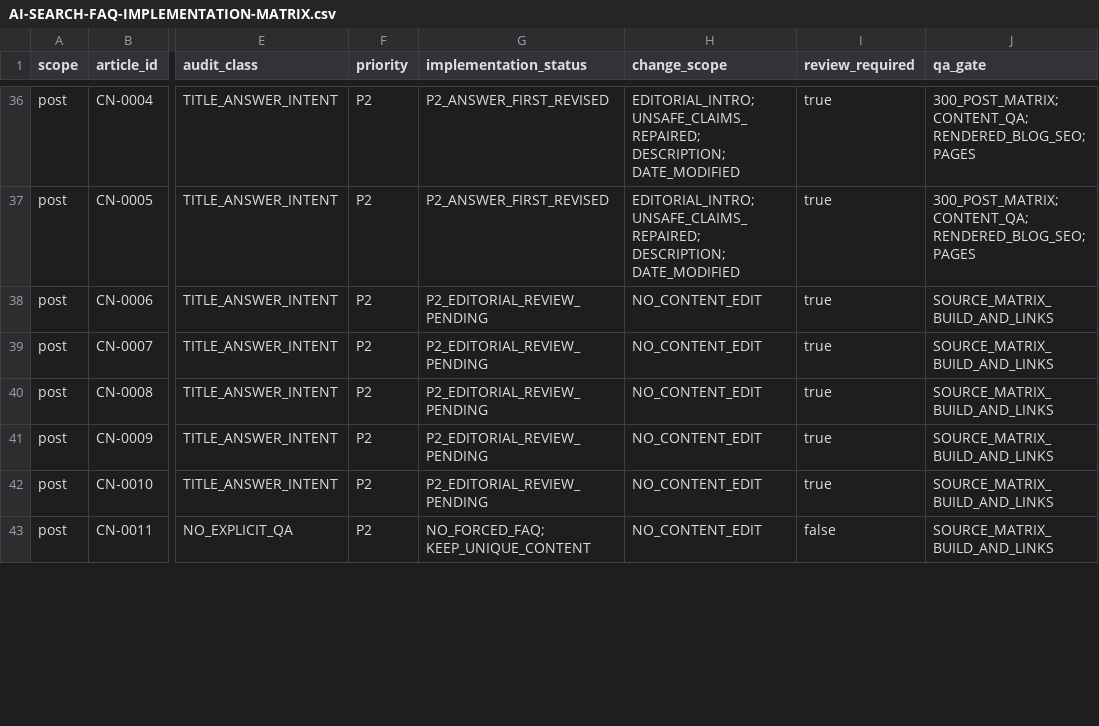
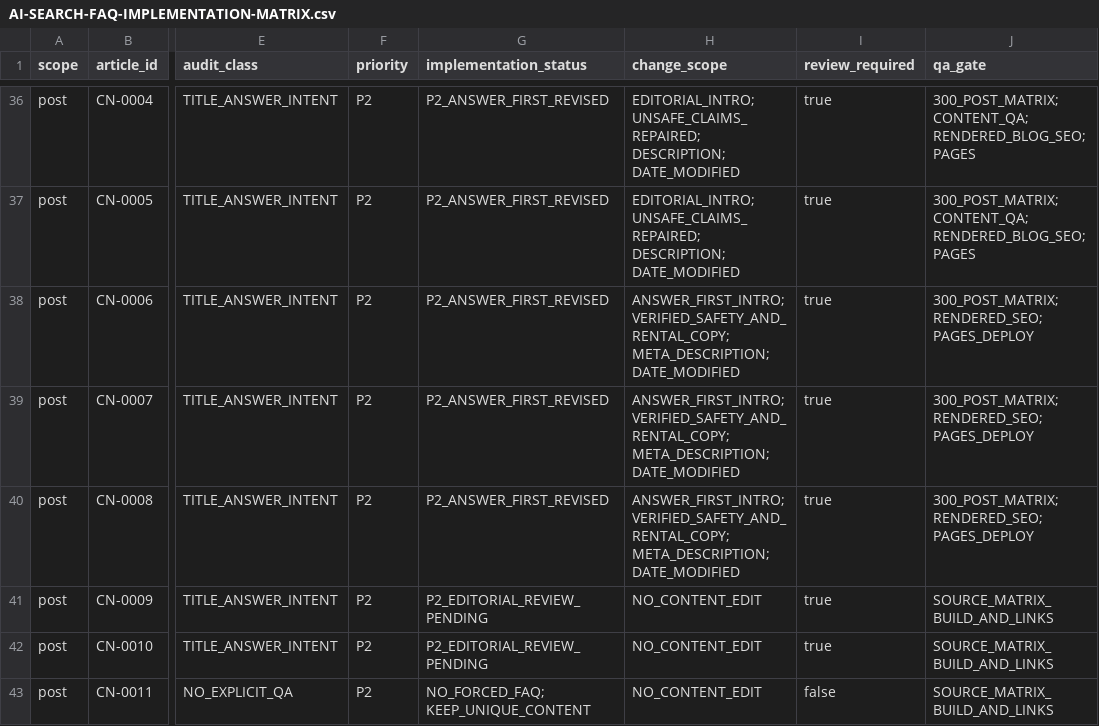
Before and after one commit to thuexemayhanoi/china, a CSV file: docs/AI-SEARCH-FAQ-IMPLEMENTATION-MATRIX.csv, drawn as a sheet; only a part is shown, gaps mark what is left out; the diff covers the shown part only; the diff names each change by its address in the sheet, - before the commit and + after, or states it on an @@ line.

Commit message:
CHINA AEO: improve 5 P1 answer pages and 5 P2 scooter articles, batch 05
* seo(china): reference price answers and refund question, without invented deposit promises

* seo(china): answer-first factual and shared-data content for topics/old-quarter/directions/index.html

* seo(china): answer-first factual and shared-data content for topics/old-quarter/pickup/index.html

* seo(china): answer-first factual and shared-data content for topics/rental/automatic/index.html

* seo(china): answer-first factual and shared-data content for topics/rental/monthly/index.html

* seo(china): answer-first AEO and factual safety edits 2026-10-11-hanoi-rental-scooters-06.md

* seo(china): answer-first AEO and factual safety edits 2026-10-11-hanoi-rental-scooters-07.md

* seo(china): answer-first AEO and factual safety edits 2026-10-11-hanoi-rental-scooters-08.md

* seo(china): fact-check scooter safety and rental fee terms 2026-10-11-hanoi-rental-scooters-12.md

* seo(china): fact-check scooter safety and rental fee terms 2026-10-11-hanoi-rental-scooters-14.md

* test(china): accept existing div- and section-based Q&A panels in rendered source QA

* seo(china): mark five verified P1 and five P2 revisions in 331 URL rollout Matrix

* docs(china): record ten AEO corrections and remaining review counts for batch 05

```diff
--- a/docs/AI-SEARCH-FAQ-IMPLEMENTATION-MATRIX.csv
+++ b/docs/AI-SEARCH-FAQ-IMPLEMENTATION-MATRIX.csv
-G38:G40 (implementation_status): P2_EDITORIAL_REVIEW_PENDING
+G38:G40 (implementation_status): P2_ANSWER_FIRST_REVISED
-H38:H40 (change_scope): NO_CONTENT_EDIT
+H38:H40 (change_scope): ANSWER_FIRST_INTRO; VERIFIED_SAFETY_AND_RENTAL_COPY; META_DESCRIPTION; DATE_MODIFIED
-J38:J40 (qa_gate): SOURCE_MATRIX_BUILD_AND_LINKS
+J38:J40 (qa_gate): 300_POST_MATRIX; RENDERED_SEO; PAGES_DEPLOY
```
Also changed, not shown: 21 edited cells elsewhere in this file, 12 other files.
